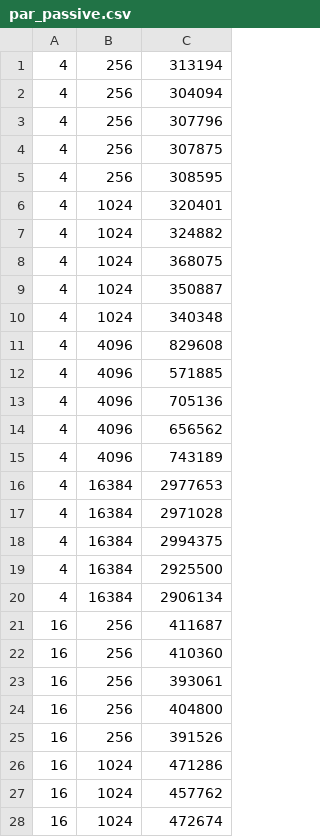
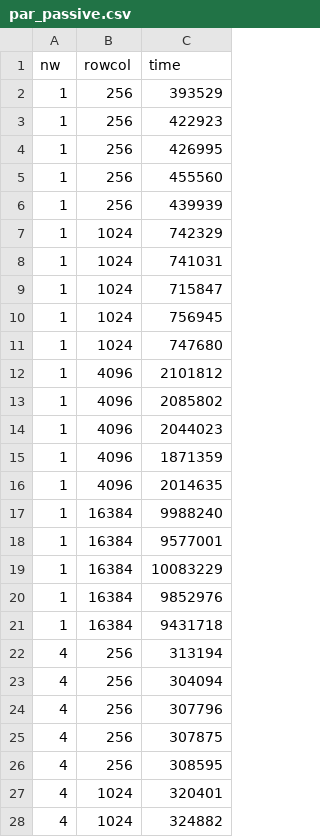
Before and after one commit to andybbruno/ParallelAndDistributedSystems, a CSV file: Assignment/GameOfLife/results/par_passive.csv, drawn as a sheet; only a part is shown; the shorter side is filled out with more unchanged rows; the diff names each change by its address in the sheet, - before the commit and + after, or states it on an @@ line.

```diff
--- a/Assignment/GameOfLife/results/par_passive.csv
+++ b/Assignment/GameOfLife/results/par_passive.csv
+row 1: nw | rowcol | time
+row 2: 1 | 256 | 393529
+row 3: 1 | 256 | 422923
+row 4: 1 | 256 | 426995
+row 5: 1 | 256 | 455560
+row 6: 1 | 256 | 439939
+row 7: 1 | 1024 | 742329
+row 8: 1 | 1024 | 741031
+row 9: 1 | 1024 | 715847
+row 10: 1 | 1024 | 756945
+row 11: 1 | 1024 | 747680
+row 12: 1 | 4096 | 2101812
+row 13: 1 | 4096 | 2085802
+row 14: 1 | 4096 | 2044023
+row 15: 1 | 4096 | 1871359
+row 16: 1 | 4096 | 2014635
+row 17: 1 | 16384 | 9988240
+row 18: 1 | 16384 | 9577001
+row 19: 1 | 16384 | 10083229
+row 20: 1 | 16384 | 9852976
+row 21: 1 | 16384 | 9431718
```
Also changed, not shown: Assignment/GameOfLife/results/par_active.csv, Assignment/GameOfLife/results/par_omp.csv, 1 other file.
